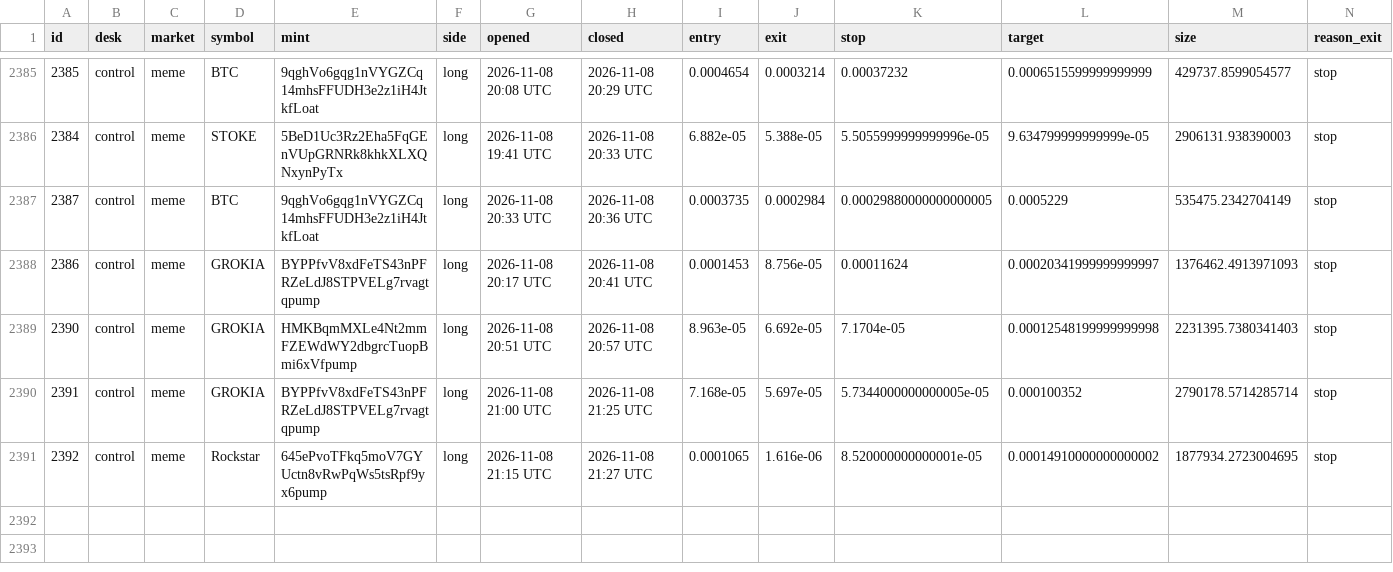
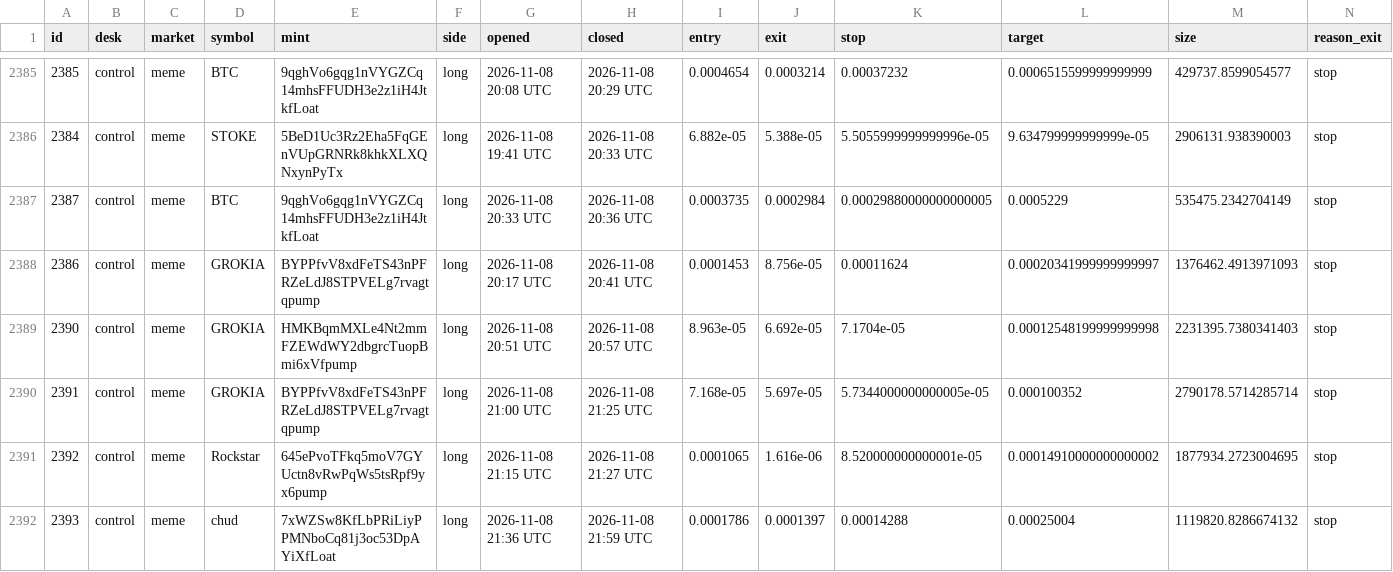
Before and after one commit to alhaddadsaid/lawahlawah, a CSV file: agents/trades.csv, drawn as a sheet; only a part is shown, gaps mark what is left out; rows hold the shown columns only; the diff names each change by its address in the sheet, - before the commit and + after, or states it on an @@ line.

Commit message:
agent desk update

```diff
--- a/agents/trades.csv
+++ b/agents/trades.csv
+row 2392: 2393 | control | meme | chud | 7xWZSw8KfLbPRiLiyPPMNboCq81j3oc53DpAYiXfLoat | long | 2026-11-08 21:36 UTC | 2026-11-08 21:59 UTC | 0.0001786 | 0.0001397 | 0.00014288 | 0.00025004 | 1119820.8286674132 | stop
```
Also changed, not shown: 3 other files.
